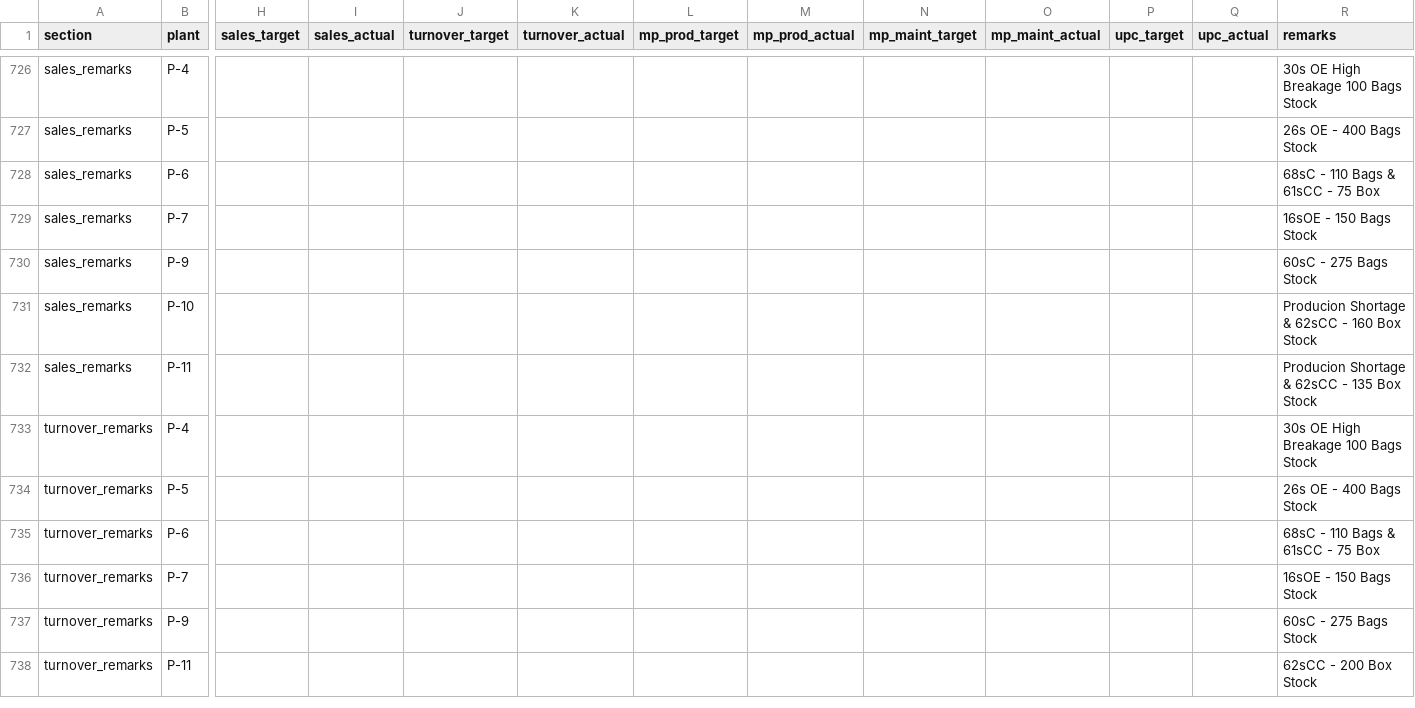
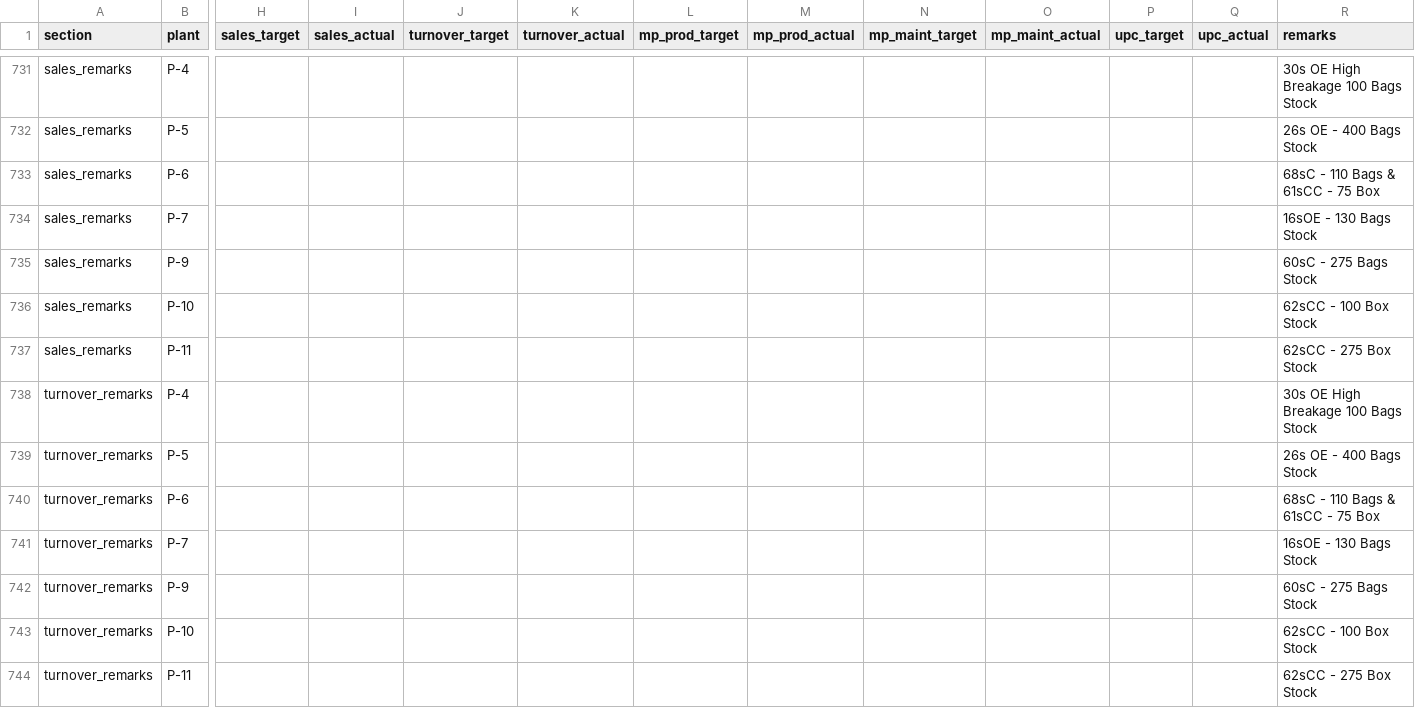
Before and after one commit to ipcamsgrmills/sgm-dashboard, a CSV file: data.csv, drawn as a sheet; only a part is shown, gaps mark what is left out; addresses are those after the commit; rows hold the shown columns only; the diff covers the shown part only; the diff names each change by its address in the sheet, - before the commit and + after, or states it on an @@ line.

```diff
--- a/data.csv
+++ b/data.csv
-R734 (remarks): 16sOE - 150 Bags Stock
+R734 (remarks): 16sOE - 130 Bags Stock
-R736 (remarks): Producion Shortage & 62sCC - 160 Box Stock
+R736 (remarks): 62sCC - 100 Box Stock
-R737 (remarks): Producion Shortage & 62sCC - 135 Box Stock
+R737 (remarks): 62sCC - 275 Box Stock
-R741 (remarks): 16sOE - 150 Bags Stock
+R741 (remarks): 16sOE - 130 Bags Stock
+row 743: turnover_remarks | P-10 |  |  |  |  |  |  |  |  |  |  | 62sCC - 100 Box Stock
-R744 (remarks): 62sCC - 200 Box Stock
+R744 (remarks): 62sCC - 275 Box Stock
```
Also changed, not shown: 7 added rows, 2 removed rows and 56 edited cells elsewhere in this file.
